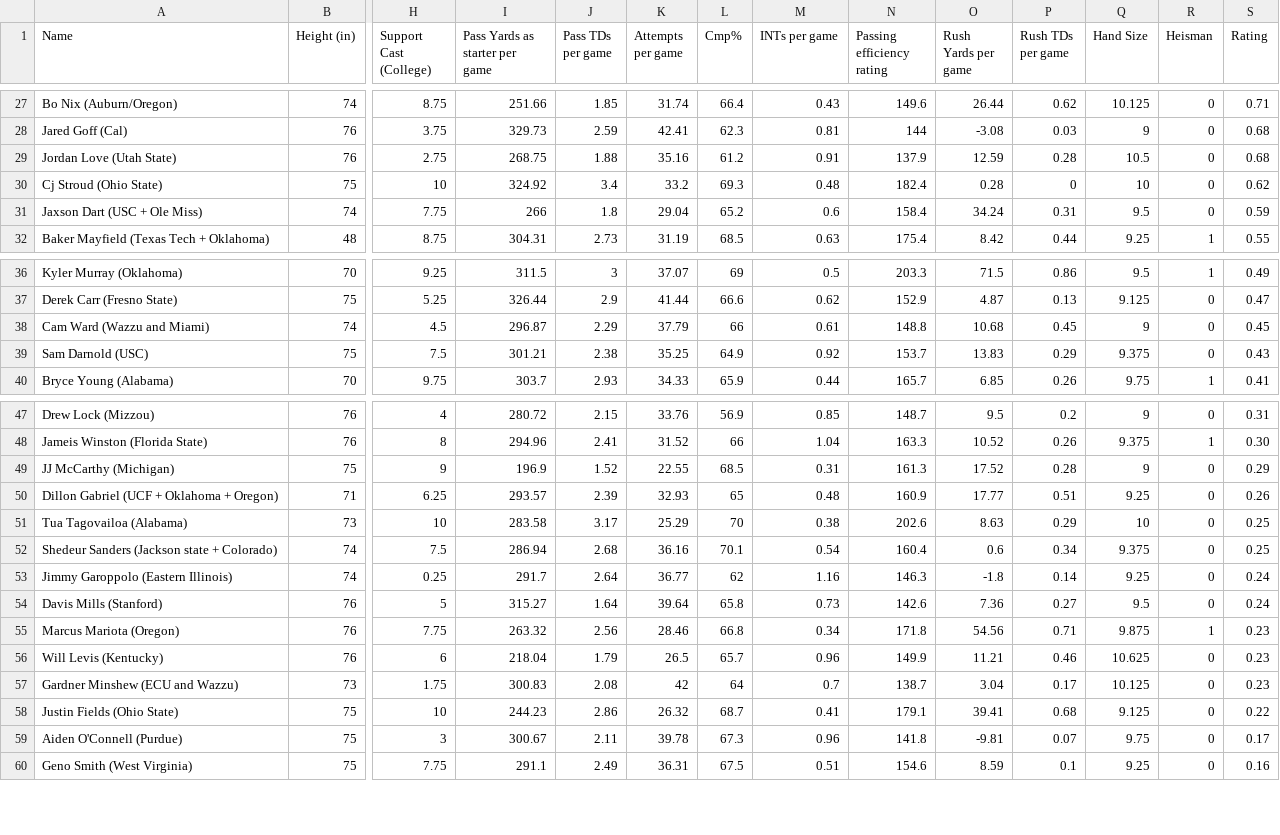
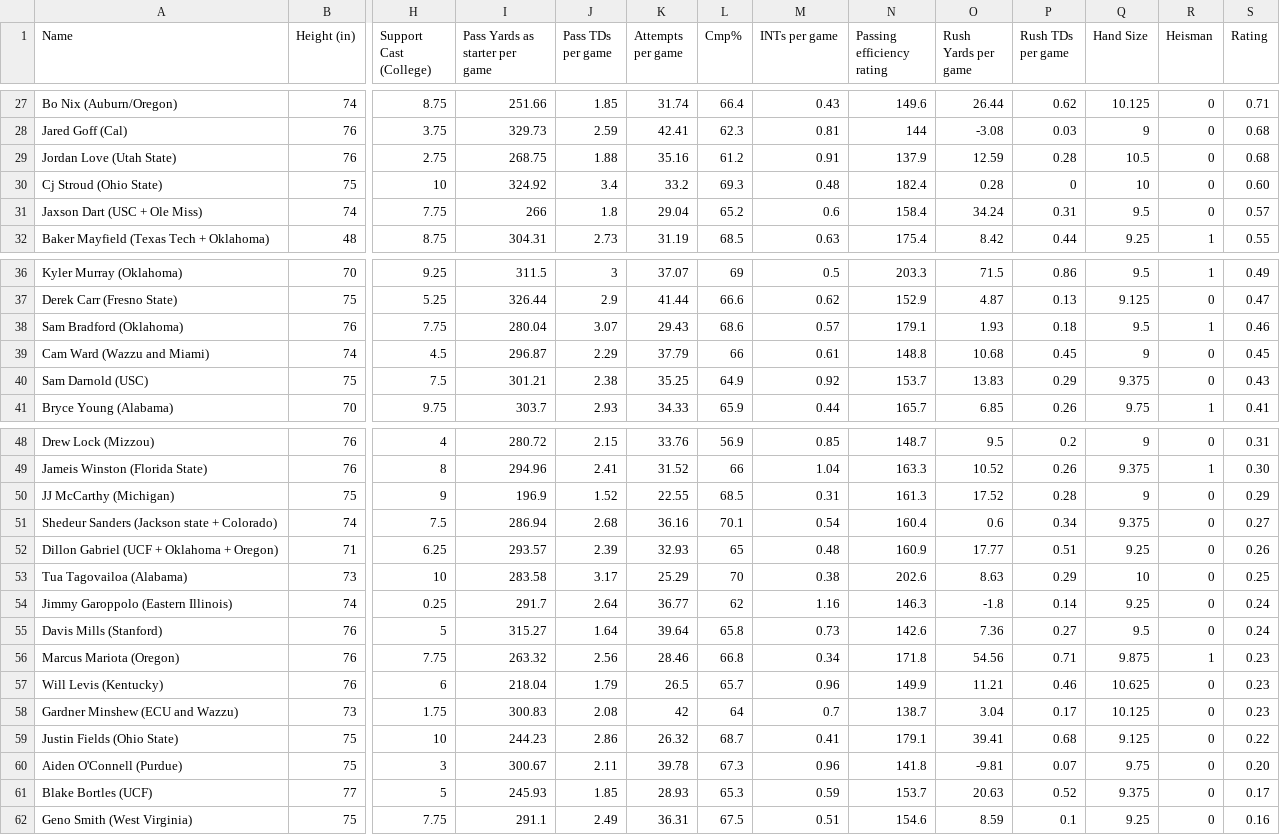
Before and after one commit to AaronZacharyBernstein/QB-analysis, a CSV file: StandardQB - QB Scouting Data Sheet Creation.csv, drawn as a sheet; only a part is shown, gaps mark what is left out; removed rows and columns are numbered as before the commit, all else as after; rows hold the shown columns only; the diff names each change by its address in the sheet, - before the commit and + after, or states it on an @@ line.

Commit message:
Added Blake Bortles and Sam Bradford, average test loss is .1403

```diff
--- a/StandardQB - QB Scouting Data Sheet Creation.csv
+++ b/StandardQB - QB Scouting Data Sheet Creation.csv
-S30 (Rating): 0.62
+S30 (Rating): 0.60
-S31 (Rating): 0.59
+S31 (Rating): 0.57
+row 38: Sam Bradford (Oklahoma) | 76 | 7.75 | 280.04 | 3.07 | 29.43 | 68.6 | 0.57 | 179.1 | 1.93 | 0.18 | 9.5 | 1 | 0.46
+row 51: Shedeur Sanders (Jackson state + Colorado) | 74 | 7.5 | 286.94 | 2.68 | 36.16 | 70.1 | 0.54 | 160.4 | 0.6 | 0.34 | 9.375 | 0 | 0.27
-row 52: Shedeur Sanders (Jackson state + Colorado) | 74 | 7.5 | 286.94 | 2.68 | 36.16 | 70.1 | 0.54 | 160.4 | 0.6 | 0.34 | 9.375 | 0 | 0.25
-S60 (Rating): 0.17
+S60 (Rating): 0.20
+row 61: Blake Bortles (UCF) | 77 | 5 | 245.93 | 1.85 | 28.93 | 65.3 | 0.59 | 153.7 | 20.63 | 0.52 | 9.375 | 0 | 0.17
```
Also changed, not shown: 1 other file.
